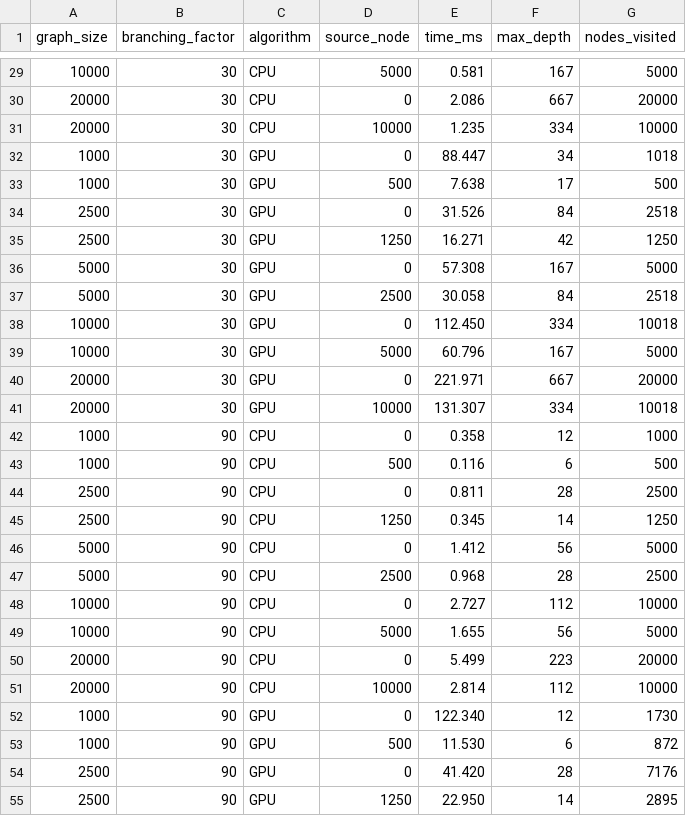
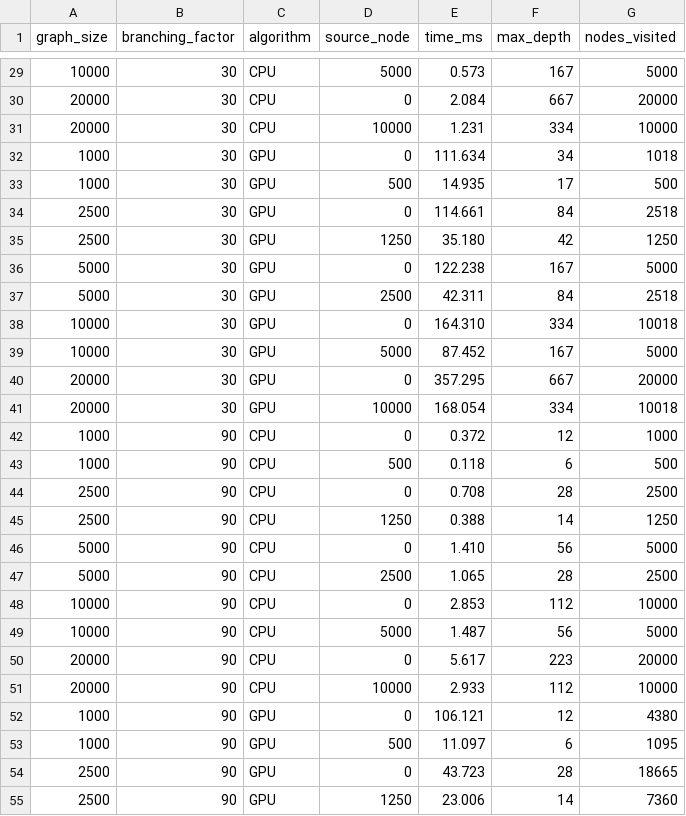
Before and after one commit to riverray121/parallel-opt-final, a CSV file: results/bfs_results.csv, drawn as a sheet; only a part is shown, gaps mark what is left out; the diff covers the shown part only.

```diff
--- a/results/bfs_results.csv
+++ b/results/bfs_results.csv
@@ -29,27 +29,27 @@ graph_size,branching_factor,algorithm,source_node,time_ms,max_depth,nodes_visite
-10000,30,CPU,5000,0.581,167,5000
-20000,30,CPU,0,2.086,667,20000
-20000,30,CPU,10000,1.235,334,10000
-1000,30,GPU,0,88.447,34,1018
-1000,30,GPU,500,7.638,17,500
-2500,30,GPU,0,31.526,84,2518
-2500,30,GPU,1250,16.271,42,1250
-5000,30,GPU,0,57.308,167,5000
-5000,30,GPU,2500,30.058,84,2518
-10000,30,GPU,0,112.450,334,10018
-10000,30,GPU,5000,60.796,167,5000
-20000,30,GPU,0,221.971,667,20000
-20000,30,GPU,10000,131.307,334,10018
-1000,90,CPU,0,0.358,12,1000
-1000,90,CPU,500,0.116,6,500
-2500,90,CPU,0,0.811,28,2500
-2500,90,CPU,1250,0.345,14,1250
-5000,90,CPU,0,1.412,56,5000
-5000,90,CPU,2500,0.968,28,2500
-10000,90,CPU,0,2.727,112,10000
-10000,90,CPU,5000,1.655,56,5000
-20000,90,CPU,0,5.499,223,20000
-20000,90,CPU,10000,2.814,112,10000
-1000,90,GPU,0,122.340,12,1730
-1000,90,GPU,500,11.530,6,872
-2500,90,GPU,0,41.420,28,7176
-2500,90,GPU,1250,22.950,14,2895
+10000,30,CPU,5000,0.573,167,5000
+20000,30,CPU,0,2.084,667,20000
+20000,30,CPU,10000,1.231,334,10000
+1000,30,GPU,0,111.634,34,1018
+1000,30,GPU,500,14.935,17,500
+2500,30,GPU,0,114.661,84,2518
+2500,30,GPU,1250,35.180,42,1250
+5000,30,GPU,0,122.238,167,5000
+5000,30,GPU,2500,42.311,84,2518
+10000,30,GPU,0,164.310,334,10018
+10000,30,GPU,5000,87.452,167,5000
+20000,30,GPU,0,357.295,667,20000
+20000,30,GPU,10000,168.054,334,10018
+1000,90,CPU,0,0.372,12,1000
+1000,90,CPU,500,0.118,6,500
+2500,90,CPU,0,0.708,28,2500
+2500,90,CPU,1250,0.388,14,1250
+5000,90,CPU,0,1.410,56,5000
+5000,90,CPU,2500,1.065,28,2500
+10000,90,CPU,0,2.853,112,10000
+10000,90,CPU,5000,1.487,56,5000
+20000,90,CPU,0,5.617,223,20000
+20000,90,CPU,10000,2.933,112,10000
+1000,90,GPU,0,106.121,12,4380
+1000,90,GPU,500,11.097,6,1095
+2500,90,GPU,0,43.723,28,18665
+2500,90,GPU,1250,23.006,14,7360
```
Also changed, not shown: 112 edited cells elsewhere in this file.
